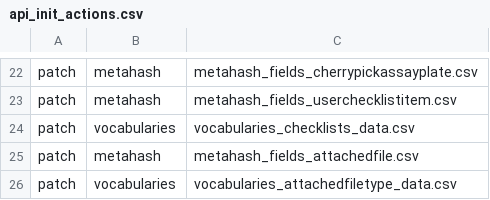
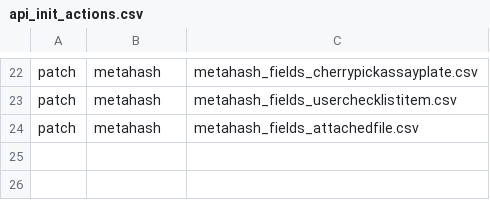
Before and after one commit to seanderickson/lims, a CSV file: db/static/api_init/api_init_actions.csv, drawn as a sheet; only a part is shown, gaps mark what is left out; the diff names each change by its address in the sheet, - before the commit and + after, or states it on an @@ line.

```diff
--- a/db/static/api_init/api_init_actions.csv
+++ b/db/static/api_init/api_init_actions.csv
-row 24: patch | vocabularies | vocabularies_checklists_data.csv
-row 26: patch | vocabularies | vocabularies_attachedfiletype_data.csv
```
Also changed, not shown: db/static/api_init/metahash_fields_librarycopy.csv, 8 other files.
